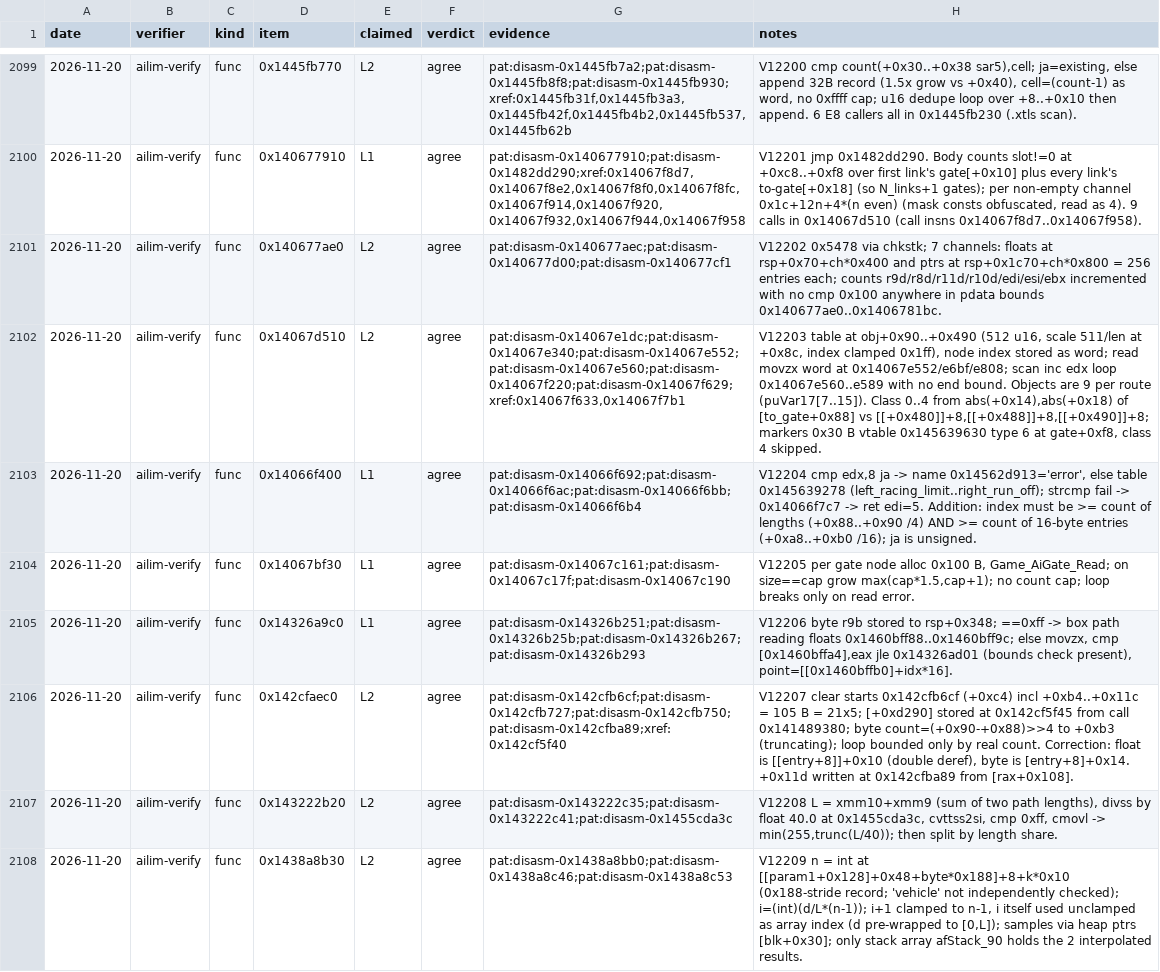
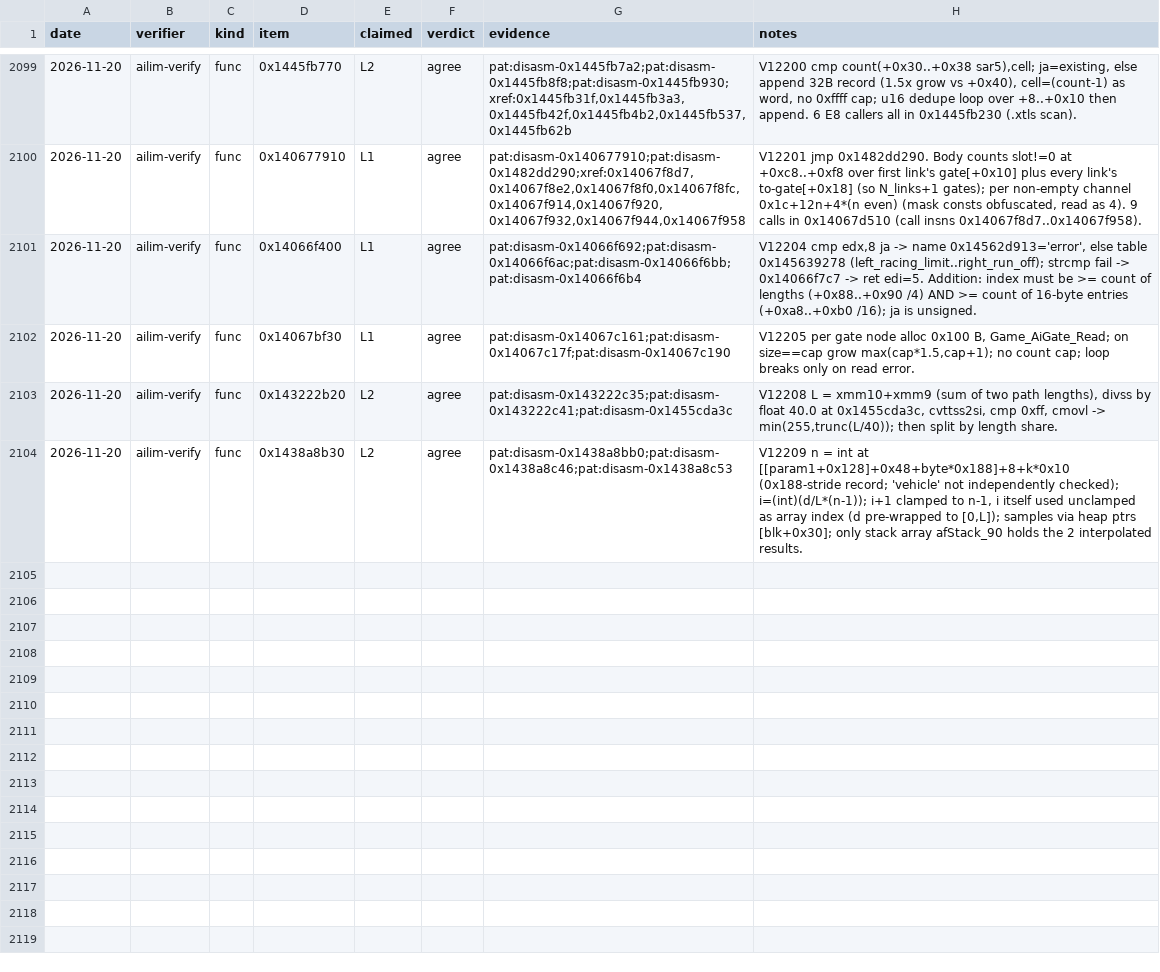
Before and after one commit to Swofty-Developments/SwoftyLauncher, a TSV file: re/db/verify.tsv, drawn as a sheet; only a part is shown, gaps mark what is left out; the diff names each change by its address in the sheet, - before the commit and + after, or states it on an @@ line.

```diff
--- a/re/db/verify.tsv
+++ b/re/db/verify.tsv
-row 2101: 2026-11-20 | ailim-verify | func | 0x140677ae0 | L2 | agree | pat:disasm-0x140677aec;pat:disasm-0x140677d00;pat:disasm-0x140677cf1 | V12202 0x5478 via chkstk; 7 channels: floats at rsp+0x70+ch*0x400 and ptrs at rsp+0x1c70+ch*0x800 = 256 entries each; counts r9d/r8d/r11d/r10d/edi/esi/ebx incremented with no cmp 0x100 anywhere in pdata bounds 0x140677ae0..0x1406781bc.
-row 2102: 2026-11-20 | ailim-verify | func | 0x14067d510 | L2 | agree | pat:disasm-0x14067e1dc;pat:disasm-0x14067e340;pat:disasm-0x14067e552;pat:disasm-0x14067e560;pat:disasm-0x14067f220;pat:disasm-0x14067f629;xref:0x14067f633,0x14067f7b1 | V12203 table at obj+0x90..+0x490 (512 u16, scale 511/len at +0x8c, index clamped 0x1ff), node index stored as word; read movzx word at 0x14067e552/e6bf/e808; scan inc edx loop 0x14067e560..e589 with no end bound. Objects are 9 per route (puVar17[7..15]). Class 0..4 from abs(+0x14),abs(+0x18) of [to_gate+0x88] vs [[+0x480]]+8,[[+0x488]]+8,[[+0x490]]+8; markers 0x30 B vtable 0x145639630 type 6 at gate+0xf8, class 4 skipped.
-row 2105: 2026-11-20 | ailim-verify | func | 0x14326a9c0 | L1 | agree | pat:disasm-0x14326b251;pat:disasm-0x14326b25b;pat:disasm-0x14326b267;pat:disasm-0x14326b293 | V12206 byte r9b stored to rsp+0x348; ==0xff -> box path reading floats 0x1460bff88..0x1460bff9c; else movzx, cmp [0x1460bffa4],eax jle 0x14326ad01 (bounds check present), point=[[0x1460bffb0]+idx*16].
-row 2106: 2026-11-20 | ailim-verify | func | 0x142cfaec0 | L2 | agree | pat:disasm-0x142cfb6cf;pat:disasm-0x142cfb727;pat:disasm-0x142cfb750;pat:disasm-0x142cfba89;xref:0x142cf5f40 | V12207 clear starts 0x142cfb6cf (+0xc4) incl +0xb4..+0x11c = 105 B = 21x5; [+0xd290] stored at 0x142cf5f45 from call 0x141489380; byte count=(+0x90-+0x88)>>4 to +0xb3 (truncating); loop bounded only by real count. Correction: float is [[entry+8]]+0x10 (double deref), byte is [entry+8]+0x14. +0x11d written at 0x142cfba89 from [rax+0x108].
```
Also changed, not shown: re/db/function_names.tsv, 5 other files.
